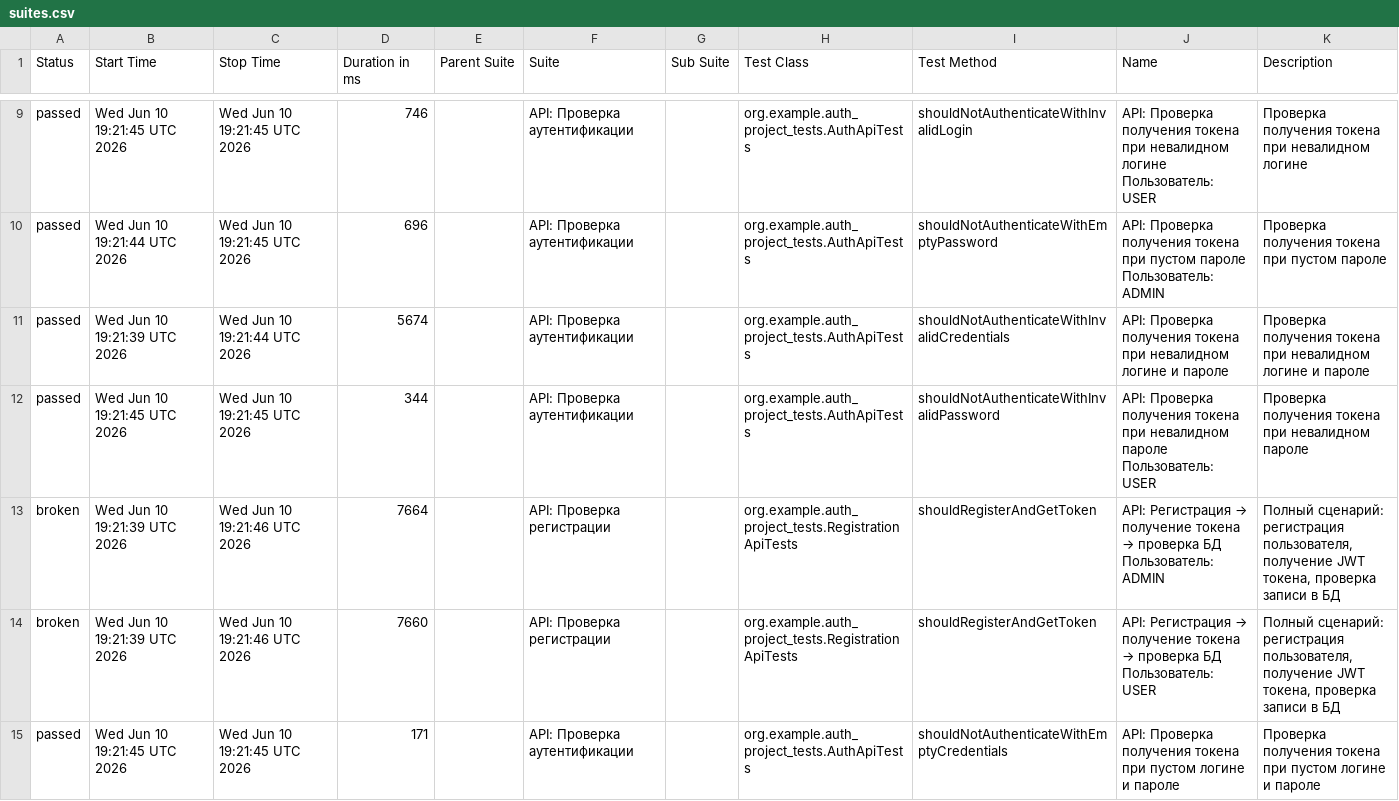
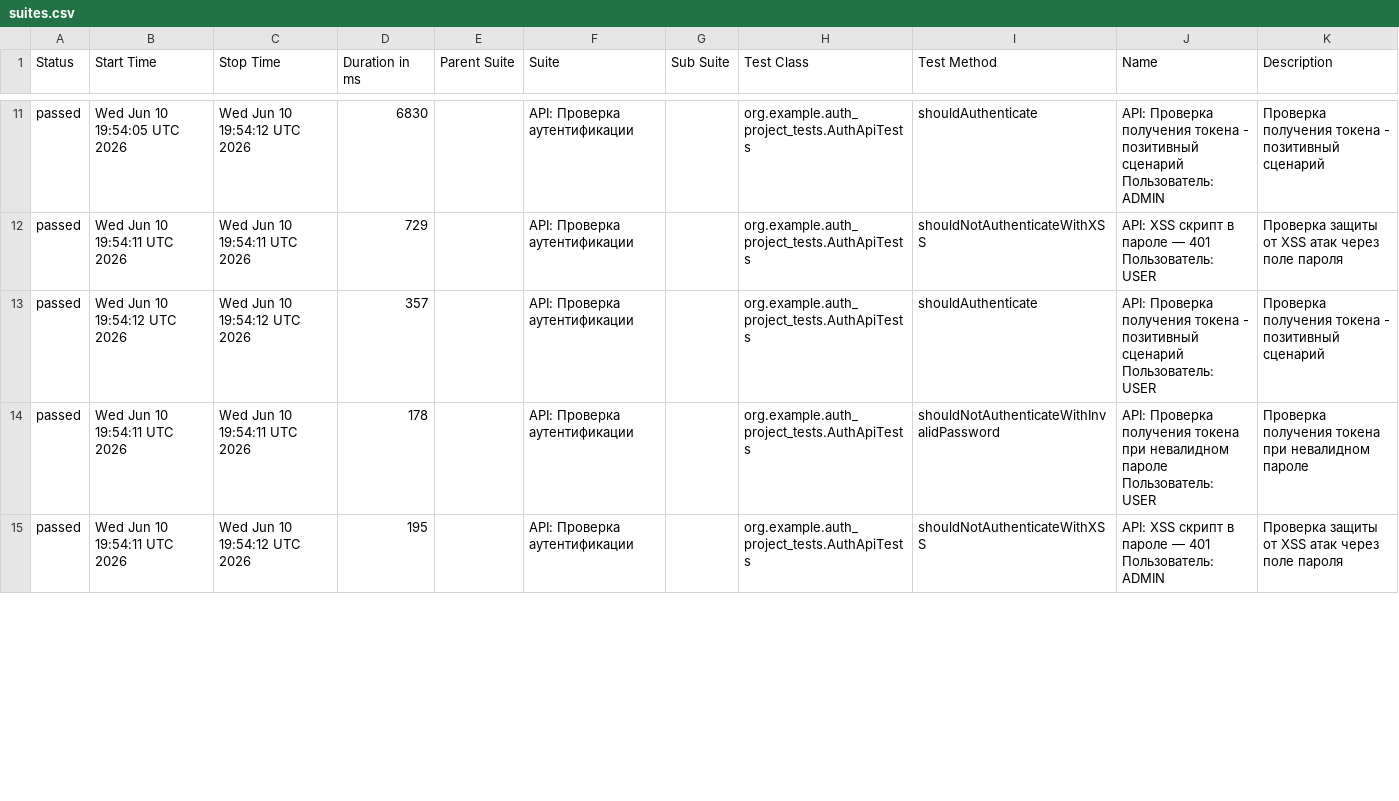
Before and after one commit to VladislavMandrik/inno-tests, a CSV file: auth-tests/data/suites.csv, drawn as a sheet; only a part is shown, gaps mark what is left out; the diff covers the shown part only.

```diff
--- a/auth-tests/data/suites.csv
+++ b/auth-tests/data/suites.csv
@@ -9,7 +11,5 @@
-"passed","Wed Jun 10 19:21:45 UTC 2026","Wed Jun 10 19:21:45 UTC 2026","746","","API: Проверка аутентификации","","org.example.auth_project_tests.AuthApiTests","shouldNotAuthenticateWithInvalidLogin","API: Проверка получения токена при невалидном логине Пользователь: USER","Проверка получения токена при невалидном логине"
-"passed","Wed Jun 10 19:21:44 UTC 2026","Wed Jun 10 19:21:45 UTC 2026","696","","API: Проверка аутентификации","","org.example.auth_project_tests.AuthApiTests","shouldNotAuthenticateWithEmptyPassword","API: Проверка получения токена при пустом пароле Пользователь: ADMIN","Проверка получения токена при пустом пароле"
-"passed","Wed Jun 10 19:21:39 UTC 2026","Wed Jun 10 19:21:44 UTC 2026","5674","","API: Проверка аутентификации","","org.example.auth_project_tests.AuthApiTests","shouldNotAuthenticateWithInvalidCredentials","API: Проверка получения токена при невалидном логине и пароле","Проверка получения токена при невалидном логине и пароле"
-"passed","Wed Jun 10 19:21:45 UTC 2026","Wed Jun 10 19:21:45 UTC 2026","344","","API: Проверка аутентификации","","org.example.auth_project_tests.AuthApiTests","shouldNotAuthenticateWithInvalidPassword","API: Проверка получения токена при невалидном пароле Пользователь: USER","Проверка получения токена при невалидном пароле"
-"broken","Wed Jun 10 19:21:39 UTC 2026","Wed Jun 10 19:21:46 UTC 2026","7664","","API: Проверка регистрации","","org.example.auth_project_tests.RegistrationApiTests","shouldRegisterAndGetToken","API: Регистрация → получение токена → проверка БД Пользователь: ADMIN","Полный сценарий: регистрация пользователя, получение JWT токена, проверка записи в БД"
-"broken","Wed Jun 10 19:21:39 UTC 2026","Wed Jun 10 19:21:46 UTC 2026","7660","","API: Проверка регистрации","","org.example.auth_project_tests.RegistrationApiTests","shouldRegisterAndGetToken","API: Регистрация → получение токена → проверка БД Пользователь: USER","Полный сценарий: регистрация пользователя, получение JWT токена, проверка записи в БД"
-"passed","Wed Jun 10 19:21:45 UTC 2026","Wed Jun 10 19:21:45 UTC 2026","171","","API: Проверка аутентификации","","org.example.auth_project_tests.AuthApiTests","shouldNotAuthenticateWithEmptyCredentials","API: Проверка получения токена при пустом логине и пароле","Проверка получения токена при пустом логине и пароле"
+"passed","Wed Jun 10 19:54:05 UTC 2026","Wed Jun 10 19:54:12 UTC 2026","6830","","API: Проверка аутентификации","","org.example.auth_project_tests.AuthApiTests","shouldAuthenticate","API: Проверка получения токена - позитивный сценарий Пользователь: ADMIN","Проверка получения токена - позитивный сценарий"
+"passed","Wed Jun 10 19:54:11 UTC 2026","Wed Jun 10 19:54:11 UTC 2026","729","","API: Проверка аутентификации","","org.example.auth_project_tests.AuthApiTests","shouldNotAuthenticateWithXSS","API: XSS скрипт в пароле — 401 Пользователь: USER","Проверка защиты от XSS атак через поле пароля"
+"passed","Wed Jun 10 19:54:12 UTC 2026","Wed Jun 10 19:54:12 UTC 2026","357","","API: Проверка аутентификации","","org.example.auth_project_tests.AuthApiTests","shouldAuthenticate","API: Проверка получения токена - позитивный сценарий Пользователь: USER","Проверка получения токена - позитивный сценарий"
+"passed","Wed Jun 10 19:54:11 UTC 2026","Wed Jun 10 19:54:11 UTC 2026","178","","API: Проверка аутентификации","","org.example.auth_project_tests.AuthApiTests","shouldNotAuthenticateWithInvalidPassword","API: Проверка получения токена при невалидном пароле Пользователь: USER","Проверка получения токена при невалидном пароле"
+"passed","Wed Jun 10 19:54:11 UTC 2026","Wed Jun 10 19:54:12 UTC 2026","195","","API: Проверка аутентификации","","org.example.auth_project_tests.AuthApiTests","shouldNotAuthenticateWithXSS","API: XSS скрипт в пароле — 401 Пользователь: ADMIN","Проверка защиты от XSS атак через поле пароля"
```
Also changed, not shown: 3 added rows, 1 removed row and 51 edited cells elsewhere in this file, auth-tests/data/behaviors.csv, 51 other files.
